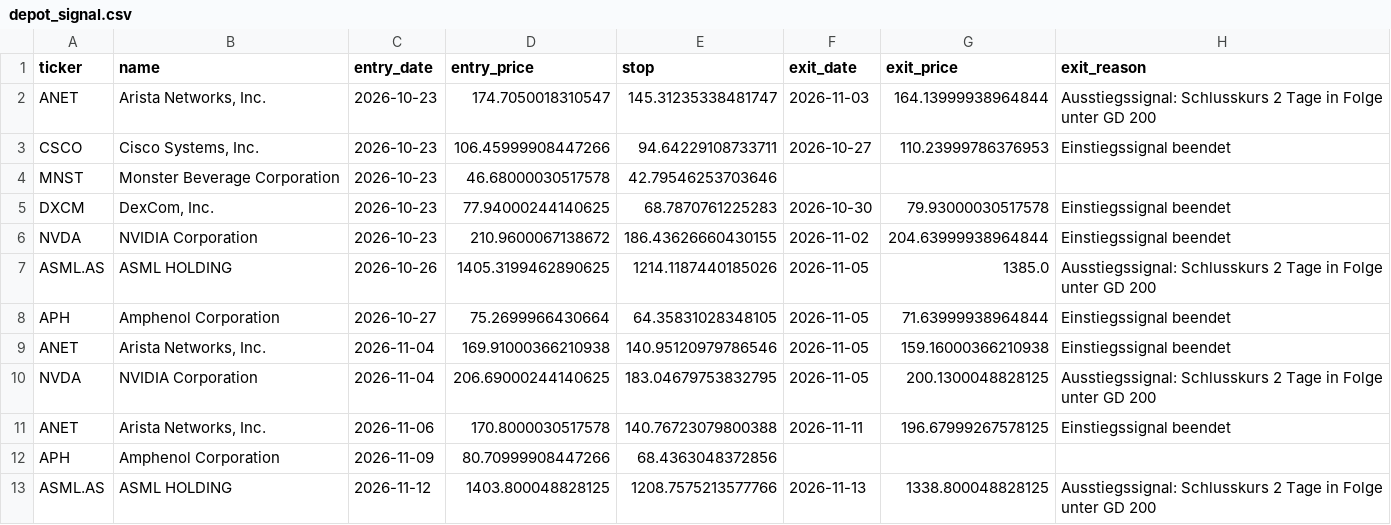
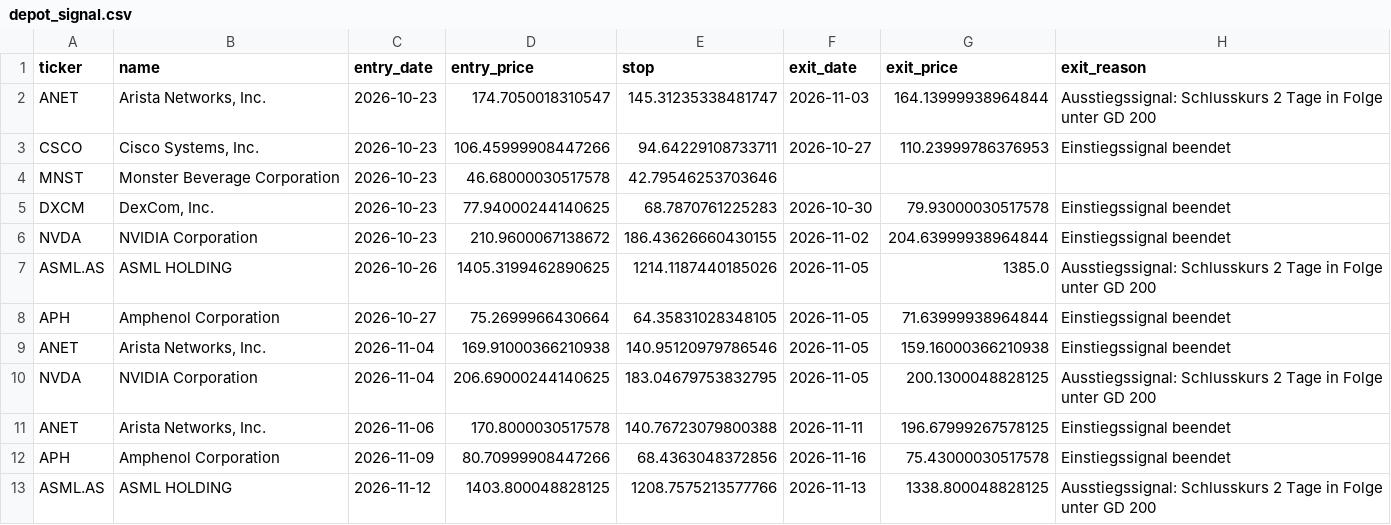
Before and after one commit to Carsten-Claude/marketlab, a CSV file: state/depot_signal.csv, drawn as a sheet.

```diff
--- a/state/depot_signal.csv
+++ b/state/depot_signal.csv
@@ -11,3 +11,3 @@ NVDA,NVIDIA Corporation,2026-11-04,206.69000244140625,183.04679753832795,2026-11
 ANET,"Arista Networks, Inc.",2026-11-06,170.8000030517578,140.76723079800388,2026-11-11,196.67999267578125,Einstiegssignal beendet
-APH,Amphenol Corporation,2026-11-09,80.70999908447266,68.4363048372856,,,
+APH,Amphenol Corporation,2026-11-09,80.70999908447266,68.4363048372856,2026-11-16,75.43000030517578,Einstiegssignal beendet
 ASML.AS,ASML HOLDING,2026-11-12,1403.800048828125,1208.7575213577766,2026-11-13,1338.800048828125,Ausstiegssignal: Schlusskurs 2 Tage in Folge unter GD 200
```
Also changed, not shown: 3 other files.
